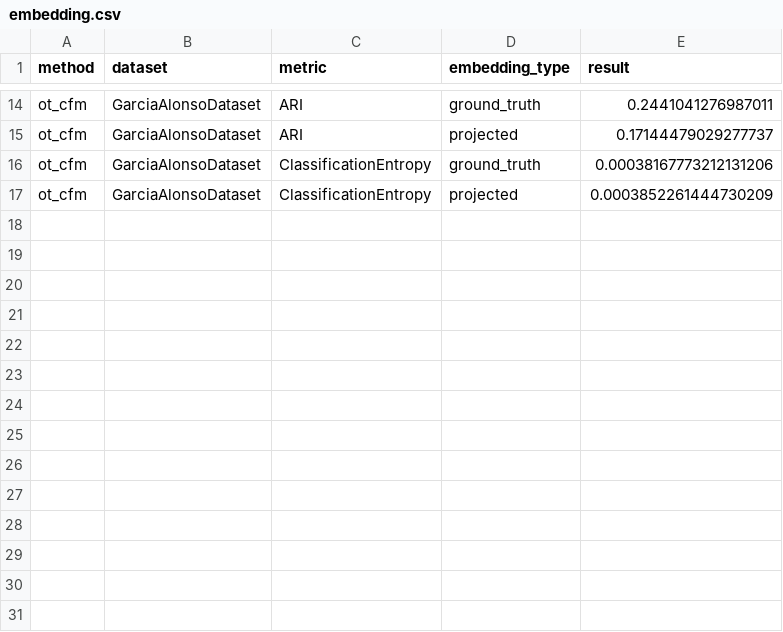
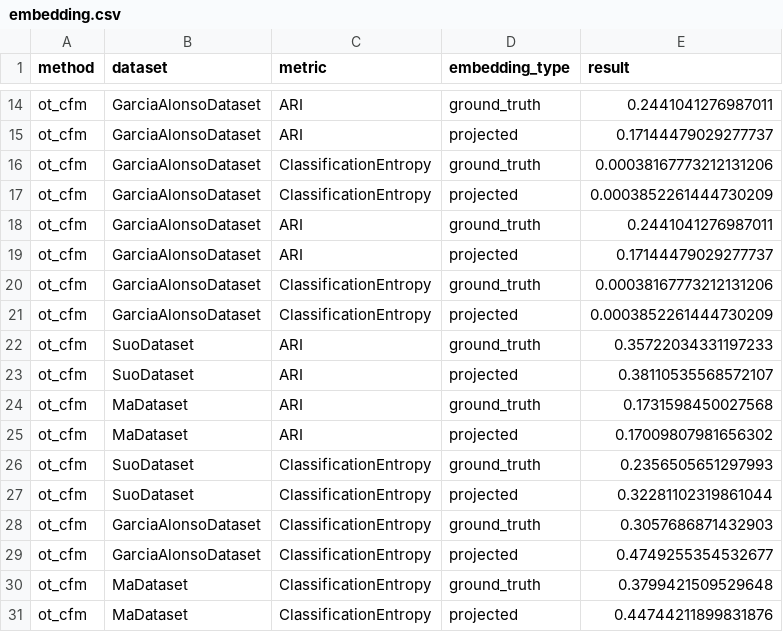
Before and after one commit to li-lab-mcgill/scTimeBench, a CSV file: assets/csv_results/embedding.csv, drawn as a sheet; only a part is shown, gaps mark what is left out; the diff names each change by its address in the sheet, - before the commit and + after, or states it on an @@ line.

```diff
--- a/assets/csv_results/embedding.csv
+++ b/assets/csv_results/embedding.csv
+row 18: ot_cfm | GarciaAlonsoDataset | ARI | ground_truth | 0.2441041276987011
+row 19: ot_cfm | GarciaAlonsoDataset | ARI | projected | 0.17144479029277737
+row 20: ot_cfm | GarciaAlonsoDataset | ClassificationEntropy | ground_truth | 0.00038167773212131206
+row 21: ot_cfm | GarciaAlonsoDataset | ClassificationEntropy | projected | 0.0003852261444730209
+row 22: ot_cfm | SuoDataset | ARI | ground_truth | 0.35722034331197233
+row 23: ot_cfm | SuoDataset | ARI | projected | 0.38110535568572107
+row 24: ot_cfm | MaDataset | ARI | ground_truth | 0.1731598450027568
+row 25: ot_cfm | MaDataset | ARI | projected | 0.17009807981656302
+row 26: ot_cfm | SuoDataset | ClassificationEntropy | ground_truth | 0.2356505651297993
+row 27: ot_cfm | SuoDataset | ClassificationEntropy | projected | 0.32281102319861044
+row 28: ot_cfm | GarciaAlonsoDataset | ClassificationEntropy | ground_truth | 0.3057686871432903
+row 29: ot_cfm | GarciaAlonsoDataset | ClassificationEntropy | projected | 0.4749255354532677
+row 30: ot_cfm | MaDataset | ClassificationEntropy | ground_truth | 0.3799421509529648
+row 31: ot_cfm | MaDataset | ClassificationEntropy | projected | 0.44744211899831876
```
Also changed, not shown: assets/csv_results/graph_sim.csv, 2 other files.
